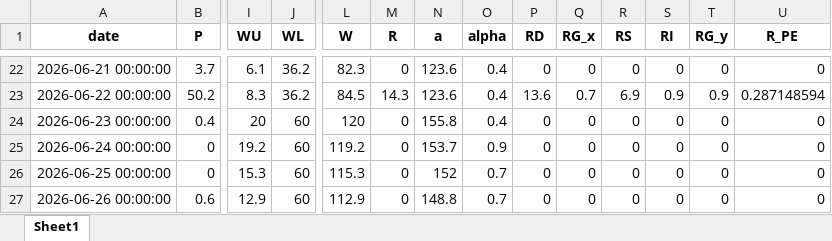
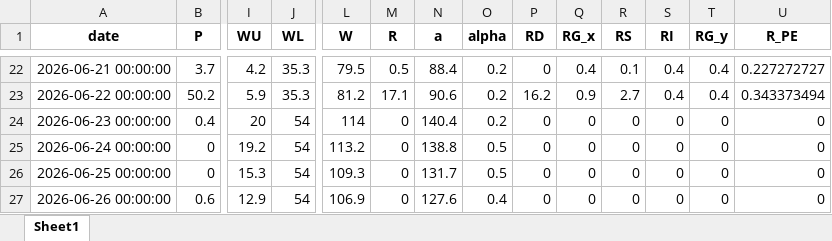
Before and after one commit to lava-chen/HydroArray, an Excel workbook: examples/basic/流域蒸散发量及产流量计算/result.xlsx, sheet Sheet1, drawn as a sheet; only a part is shown, gaps mark what is left out; values as stored, in another font and other column widths than the file's, no borders; the diff covers the shown part only; the diff names each change by its address in the sheet, - before the commit and + after, or states it on an @@ line.

```diff
--- a/examples/basic/流域蒸散发量及产流量计算/result.xlsx (sheet Sheet1)
+++ b/examples/basic/流域蒸散发量及产流量计算/result.xlsx (sheet Sheet1)
-I22 (WU): 6.1
+I22 (WU): 4.2
-J22:J23 (WL): 36.2
+J22:J23 (WL): 35.3
-L22 (W): 82.3
+L22 (W): 79.5
-M22 (R): 0
+M22 (R): 0.5
-N22 (a): 123.6
+N22 (a): 88.4
-O22:O24 (alpha): 0.4
+O22:O24 (alpha): 0.2
-Q22 (RG_x): 0
+Q22 (RG_x): 0.4
-R22 (RS): 0
+R22 (RS): 0.1
-S22 (RI): 0
+S22 (RI): 0.4
-T22 (RG_y): 0
+T22 (RG_y): 0.4
-U22 (R_PE): 0
+U22 (R_PE): 0.227272727
-I23 (WU): 8.3
+I23 (WU): 5.9
-L23 (W): 84.5
+L23 (W): 81.2
-M23 (R): 14.3
+M23 (R): 17.1
-N23 (a): 123.6
+N23 (a): 90.6
-P23 (RD): 13.6
+P23 (RD): 16.2
-Q23 (RG_x): 0.7
+Q23 (RG_x): 0.9
-R23 (RS): 6.9
+R23 (RS): 2.7
-S23 (RI): 0.9
+S23 (RI): 0.4
-T23 (RG_y): 0.9
+T23 (RG_y): 0.4
-U23 (R_PE): 0.287148594
+U23 (R_PE): 0.343373494
-J24:J27 (WL): 60
+J24:J27 (WL): 54
-L24 (W): 120
+L24 (W): 114
-N24 (a): 155.8
+N24 (a): 140.4
-L25 (W): 119.2
+L25 (W): 113.2
-N25 (a): 153.7
+N25 (a): 138.8
-O25 (alpha): 0.9
+O25 (alpha): 0.5
-L26 (W): 115.3
+L26 (W): 109.3
-N26 (a): 152
+N26 (a): 131.7
-O26 (alpha): 0.7
+O26 (alpha): 0.5
-L27 (W): 112.9
+L27 (W): 106.9
-N27 (a): 148.8
+N27 (a): 127.6
-O27 (alpha): 0.7
+O27 (alpha): 0.4
```
Also changed, not shown: 855 edited cells elsewhere in this sheet, 24 other files.
